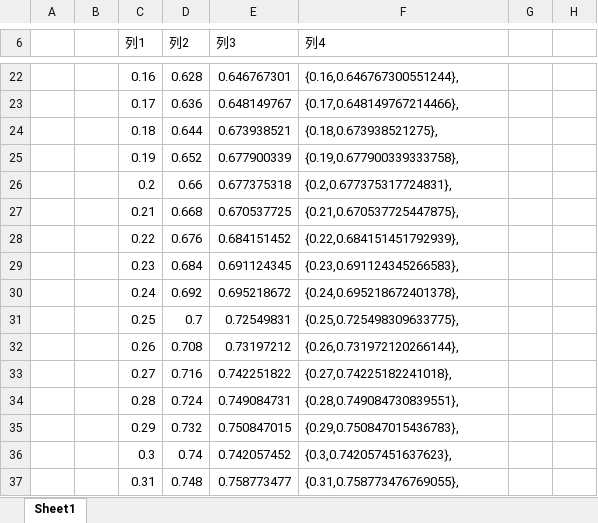
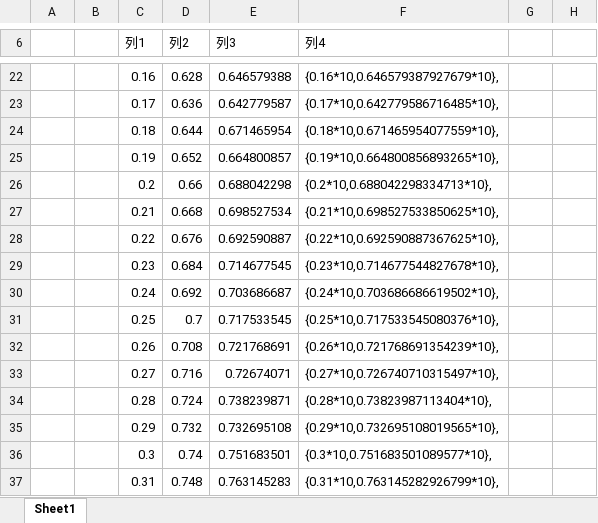
Before and after one commit to ngzHappy/oct2, an Excel workbook: opencv_point_algorithm/opencv_fitLine/private/data.xlsx, sheet Sheet1, drawn as a sheet; only a part is shown, gaps mark what is left out; values as stored, in another font and other column widths than the file's, no borders; charts and pictures and table styles not drawn; the diff covers the shown part only; the diff names each change by its address in the sheet, - before the commit and + after, or states it on an @@ line.

```diff
--- a/opencv_point_algorithm/opencv_fitLine/private/data.xlsx (sheet Sheet1)
+++ b/opencv_point_algorithm/opencv_fitLine/private/data.xlsx (sheet Sheet1)
-E22 (列3): 0.646767301
+E22 (列3): 0.646579388
-F22 (列4): {0.16,0.646767300551244},
+F22 (列4): {0.16*10,0.646579387927679*10},
-E23 (列3): 0.648149767
+E23 (列3): 0.642779587
-F23 (列4): {0.17,0.648149767214466},
+F23 (列4): {0.17*10,0.642779586716485*10},
-E24 (列3): 0.673938521
+E24 (列3): 0.671465954
-F24 (列4): {0.18,0.673938521275},
+F24 (列4): {0.18*10,0.671465954077559*10},
-E25 (列3): 0.677900339
+E25 (列3): 0.664800857
-F25 (列4): {0.19,0.677900339333758},
+F25 (列4): {0.19*10,0.664800856893265*10},
-E26 (列3): 0.677375318
+E26 (列3): 0.688042298
-F26 (列4): {0.2,0.677375317724831},
+F26 (列4): {0.2*10,0.688042298334713*10},
-E27 (列3): 0.670537725
+E27 (列3): 0.698527534
-F27 (列4): {0.21,0.670537725447875},
+F27 (列4): {0.21*10,0.698527533850625*10},
-E28 (列3): 0.684151452
+E28 (列3): 0.692590887
-F28 (列4): {0.22,0.684151451792939},
+F28 (列4): {0.22*10,0.692590887367625*10},
-E29 (列3): 0.691124345
+E29 (列3): 0.714677545
-F29 (列4): {0.23,0.691124345266583},
+F29 (列4): {0.23*10,0.714677544827678*10},
-E30 (列3): 0.695218672
+E30 (列3): 0.703686687
-F30 (列4): {0.24,0.695218672401378},
+F30 (列4): {0.24*10,0.703686686619502*10},
-E31 (列3): 0.72549831
+E31 (列3): 0.717533545
-F31 (列4): {0.25,0.725498309633775},
+F31 (列4): {0.25*10,0.717533545080376*10},
-E32 (列3): 0.73197212
+E32 (列3): 0.721768691
-F32 (列4): {0.26,0.731972120266144},
+F32 (列4): {0.26*10,0.721768691354239*10},
-E33 (列3): 0.742251822
+E33 (列3): 0.72674071
-F33 (列4): {0.27,0.74225182241018},
+F33 (列4): {0.27*10,0.726740710315497*10},
-E34 (列3): 0.749084731
+E34 (列3): 0.738239871
-F34 (列4): {0.28,0.749084730839551},
+F34 (列4): {0.28*10,0.73823987113404*10},
-E35 (列3): 0.750847015
+E35 (列3): 0.732695108
-F35 (列4): {0.29,0.750847015436783},
+F35 (列4): {0.29*10,0.732695108019565*10},
-E36 (列3): 0.742057452
+E36 (列3): 0.751683501
-F36 (列4): {0.3,0.742057451637623},
+F36 (列4): {0.3*10,0.751683501089577*10},
-E37 (列3): 0.758773477
+E37 (列3): 0.763145283
-F37 (列4): {0.31,0.758773476769055},
+F37 (列4): {0.31*10,0.763145282926799*10},
```
Also changed, not shown: 159 edited cells elsewhere in this sheet, charts or pictures.
